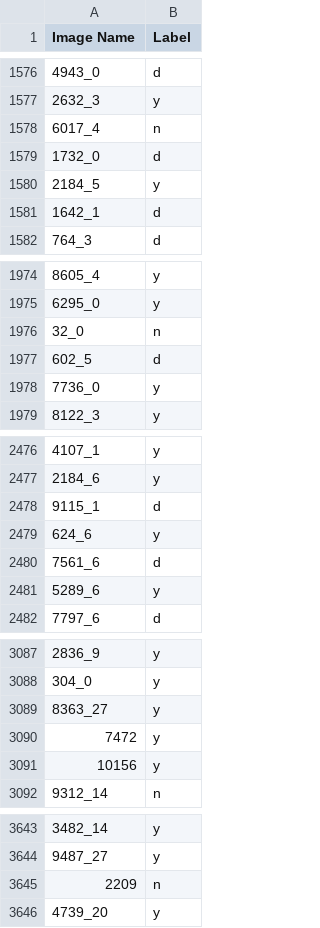
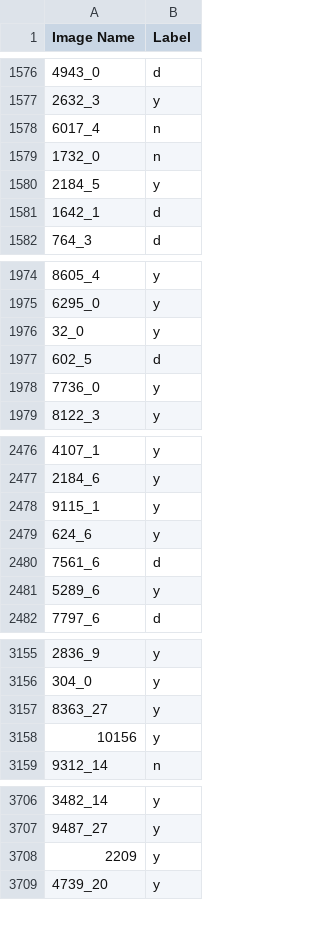
Before and after one commit to marco-c/autowebcompat, a CSV file: labels.csv, drawn as a sheet; only a part is shown, gaps mark what is left out; the diff covers the shown part only.

Commit message:
sorted labels and ran generate_labels.py

```diff
--- a/labels.csv
+++ b/labels.csv
@@ -1578,3 +1578,3 @@ Image Name,Label
 6017_4,n
-1732_0,d
+1732_0,n
 2184_5,y
@@ -1975,3 +1975,3 @@ Image Name,Label
 6295_0,y
-32_0,n
+32_0,y
 602_5,d
@@ -2477,3 +2477,3 @@ Image Name,Label
 2184_6,y
-9115_1,d
+9115_1,y
 624_6,y
@@ -3089,3 +3157,2 @@ Image Name,Label
 8363_27,y
-7472,y
 10156,y
@@ -3644,3 +3707,3 @@ Image Name,Label
 9487_27,y
-2209,n
+2209,y
 4739_20,y
```
Also changed, not shown: 62 added rows, 1 removed row, 5 moved rows and 4 edited cells elsewhere in this file.
